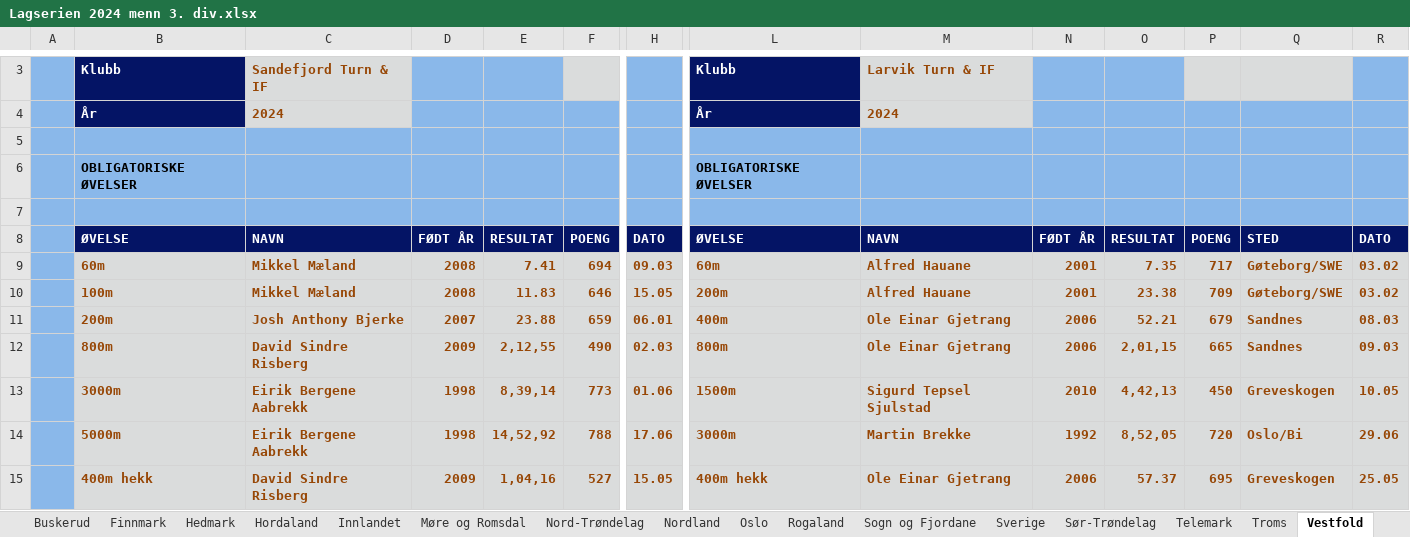
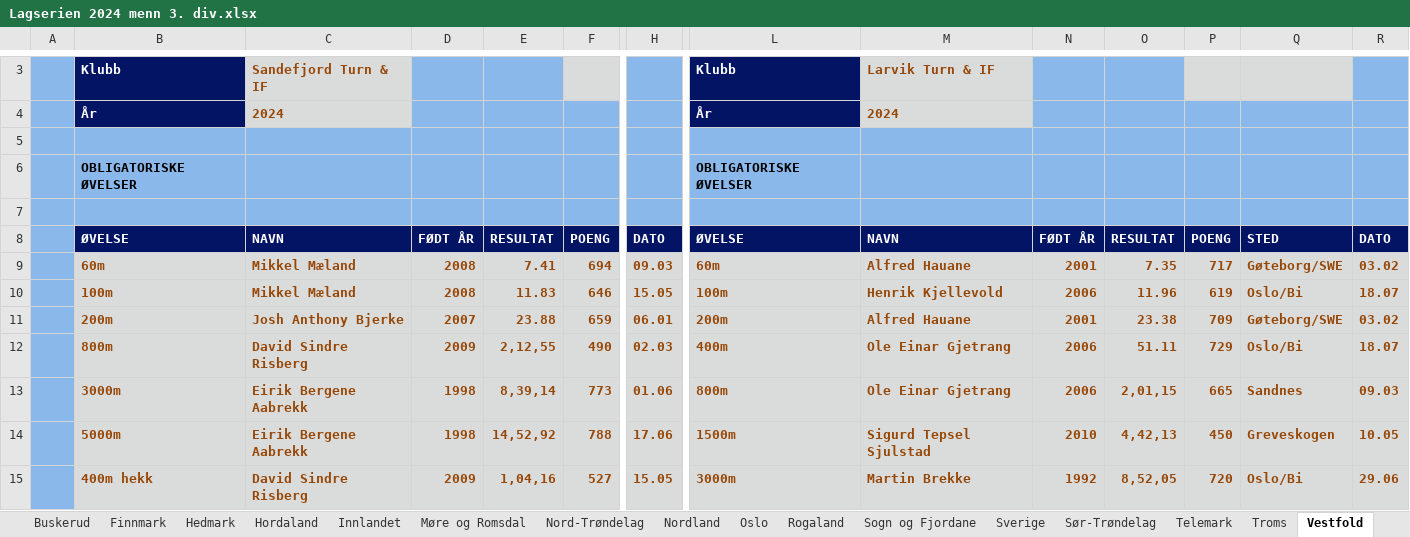
Before and after one commit to perellef/Seriekalkulator-Friidrett, an Excel workbook: output/Lagserien 2024 menn 3. div.xlsx, sheet Vestfold, drawn as a sheet; only a part is shown, gaps mark what is left out; values as stored, in another font and other column widths than the file's, no borders; removed rows and columns are numbered as before the commit, all else as after; rows hold the shown columns only; the diff covers the shown part only; the diff names each change by its address in the sheet, - before the commit and + after, or states it on an @@ line.

```diff
--- a/output/Lagserien 2024 menn 3. div.xlsx (sheet Vestfold)
+++ b/output/Lagserien 2024 menn 3. div.xlsx (sheet Vestfold)
-L10: 200m
+L10: 100m
-M10: Alfred Hauane
+M10: Henrik Kjellevold
-N10: 2001
+N10: 2006
-O10: 23.38
+O10: 11.96
-P10: 709
+P10: 619
-Q10: Gøteborg/SWE
+Q10: Oslo/Bi
-R10: 03.02
+R10: 18.07
-L11: 400m
+L11: 200m
-M11: Ole Einar Gjetrang
+M11: Alfred Hauane
-N11: 2006
+N11: 2001
-O11: 52.21
+O11: 23.38
-P11: 679
+P11: 709
-Q11: Sandnes
+Q11: Gøteborg/SWE
-R11: 08.03
+R11: 03.02
-L12: 800m
+L12: 400m
-O12: 2,01,15
+O12: 51.11
-P12: 665
+P12: 729
-Q12: Sandnes
+Q12: Oslo/Bi
-R12: 09.03
+R12: 18.07
+row 13:  | 3000m | Eirik Bergene Aabrekk | 1998 | 8,39,14 | 773 | 01.06 | 800m | Ole Einar Gjetrang | 2006 | 2,01,15 | 665 | Sandnes | 09.03
-B14: 3000m
+B14: 5000m
-E14: 8,39,14
+E14: 14,52,92
-F14: 773
+F14: 788
-H14: 01.06
+H14: 17.06
-B15: 5000m
+B15: 400m hekk
-C15: Eirik Bergene Aabrekk
+C15: David Sindre Risberg
-D15: 1998
+D15: 2009
-E15: 14,52,92
+E15: 1,04,16
-F15: 788
+F15: 527
-H15: 17.06
+H15: 15.05
-row 15:  | 400m hekk | David Sindre Risberg | 2009 | 1,04,16 | 527 | 15.05 | 400m hekk | Ole Einar Gjetrang | 2006 | 57.37 | 695 | Greveskogen | 25.05
```
Also changed, not shown: 2 added rows, 2 removed rows and 55 edited cells elsewhere in this sheet, sheet Oslo, sheet Akershus, sheet Nord-Trøndelag, sheet Tabell, sheet Innlandet, sheet Hordaland, 10 more sheets, output/Lagserien 2024 1-2. div.xlsx, output/Lagserien 2024 kvinner 3. div.xlsx, 2 other files.
